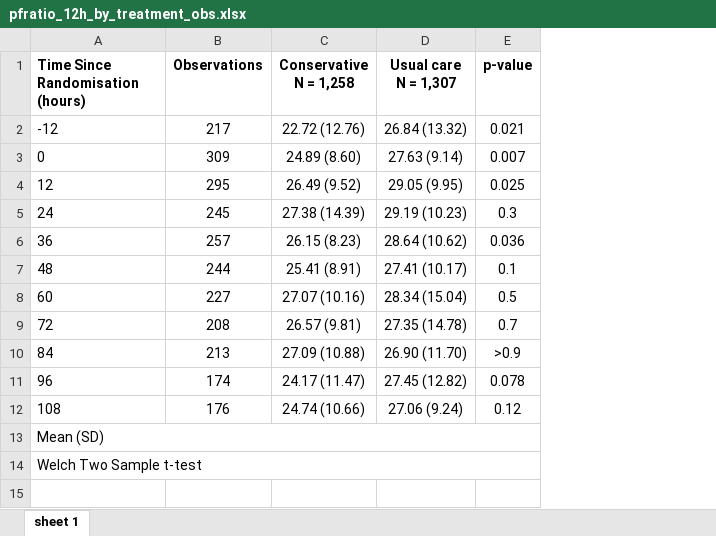
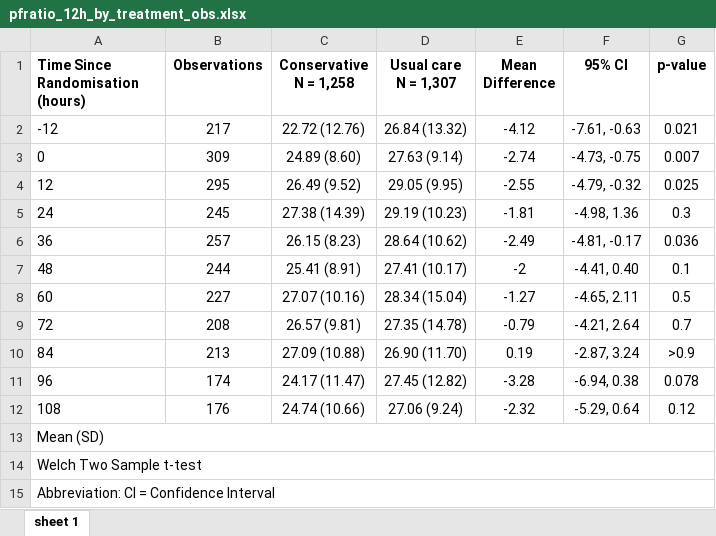
Before and after one commit to mkbrwn/MecROX, an Excel workbook: output/tables/pfratio_12h_by_treatment_obs.xlsx, sheet sheet 1, drawn as a sheet; values as stored, in another font and other column widths than the file's, no borders; the diff names each change by its address in the sheet, - before the commit and + after, or states it on an @@ line.

Commit message:
mean difference and figure aesthetics

```diff
--- a/output/tables/pfratio_12h_by_treatment_obs.xlsx (sheet sheet 1)
+++ b/output/tables/pfratio_12h_by_treatment_obs.xlsx (sheet sheet 1)
+column E (Mean Difference), rows 2-12: -4.12 | -2.74 | -2.55 | -1.81 | -2.49 | -2 | -1.27 | -0.79 | 0.19 | -3.28 | -2.32
+column F (95% CI), rows 2-12: -7.61, -0.63 | -4.73, -0.75 | -4.79, -0.32 | -4.98, 1.36 | -4.81, -0.17 | -4.41, 0.40 | -4.65, 2.11 | -4.21, 2.64 | -2.87, 3.24 | -6.94, 0.38 | -5.29, 0.64
+row 15: Abbreviation: CI = Confidence Interval
```
Also changed, not shown: output/tables/pfratio_12h_by_treatment_patient_level.xlsx, output/tables/spo2_12h_by_treatment_obs.xlsx, 21 other files.
